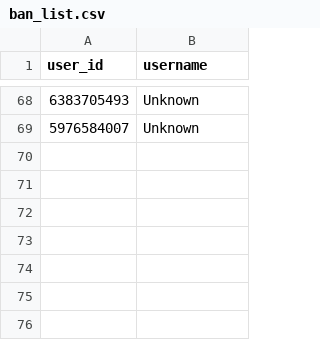
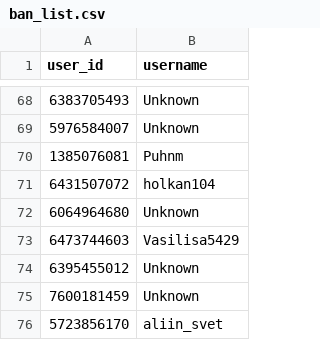
Before and after one commit to brdchy/bot_cleaner, a CSV file: txts/ban_list.csv, drawn as a sheet; only a part is shown, gaps mark what is left out; the diff names each change by its address in the sheet, - before the commit and + after, or states it on an @@ line.

```diff
--- a/txts/ban_list.csv
+++ b/txts/ban_list.csv
+row 70: 1385076081 | Puhnm
+row 71: 6431507072 | holkan104
+row 72: 6064964680 | Unknown
+row 73: 6473744603 | Vasilisa5429
+row 74: 6395455012 | Unknown
+row 75: 7600181459 | Unknown
+row 76: 5723856170 | aliin_svet
```
Also changed, not shown: txts/admin_actions.csv, txts/ban_candidates.csv, 2 other files.
